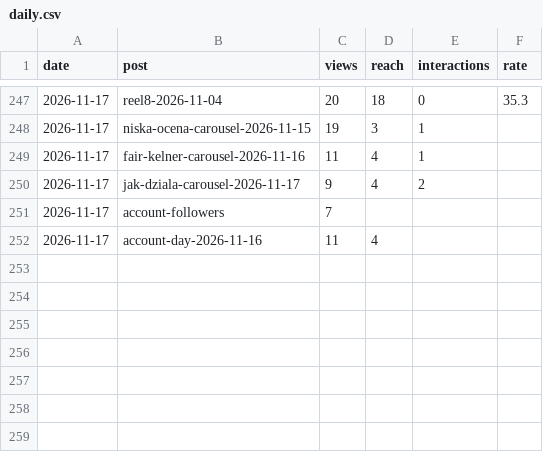
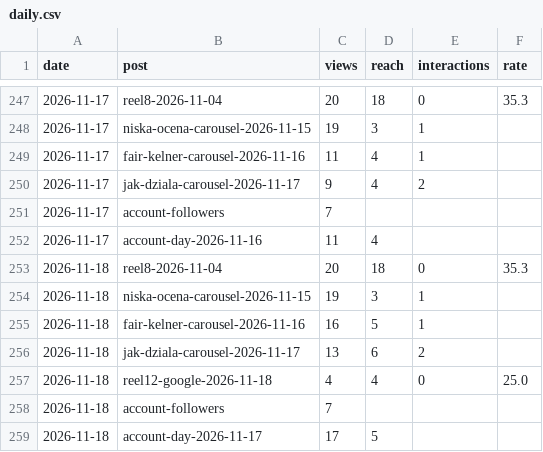
Before and after one commit to Toko6/tapmi-media, a CSV file: stats/daily.csv, drawn as a sheet; only a part is shown, gaps mark what is left out.

```diff
--- a/stats/daily.csv
+++ b/stats/daily.csv
@@ -252 +252,8 @@ date,post,views,reach,interactions,rate
 2026-11-17,account-day-2026-11-16,11,4,,
+2026-11-18,reel8-2026-11-04,20,18,0,35.3
+2026-11-18,niska-ocena-carousel-2026-11-15,19,3,1,
+2026-11-18,fair-kelner-carousel-2026-11-16,16,5,1,
+2026-11-18,jak-dziala-carousel-2026-11-17,13,6,2,
+2026-11-18,reel12-google-2026-11-18,4,4,0,25.0
+2026-11-18,account-followers,7,,,
+2026-11-18,account-day-2026-11-17,17,5,,
```
Also changed, not shown: 1 other file.
